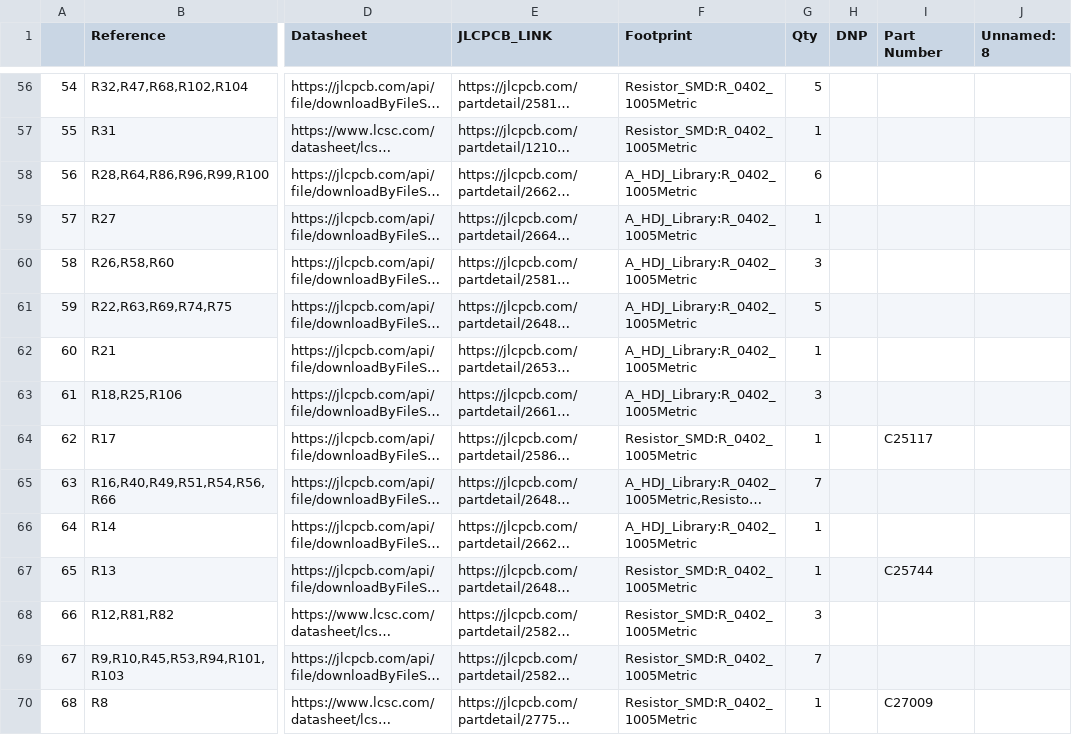
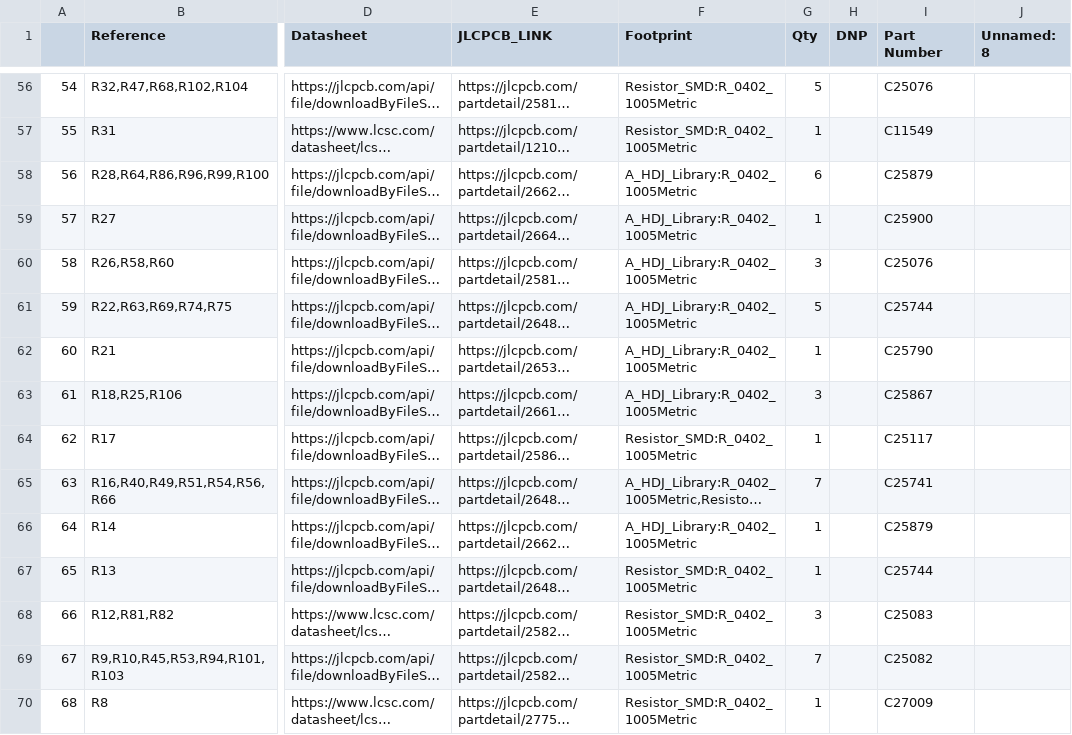
Before and after one commit to Astrid-Delestine/Remote-Access-Desktop-Terminal, a CSV file: Merged_BOM_Data.csv, drawn as a sheet; only a part is shown, gaps mark what is left out; long unchanged cells end in …; the diff covers the shown part only; the diff names each change by its address in the sheet, - before the commit and + after, or states it on an @@ line.

Commit message:
Update Merged_BOM_Data
part #s added

```diff
--- a/Merged_BOM_Data.csv
+++ b/Merged_BOM_Data.csv
-I56 (Part Number): (empty)
+I56 (Part Number): C25076
-I57 (Part Number): (empty)
+I57 (Part Number): C11549
-I58 (Part Number): (empty)
+I58 (Part Number): C25879
-I59 (Part Number): (empty)
+I59 (Part Number): C25900
-I60 (Part Number): (empty)
+I60 (Part Number): C25076
-I61 (Part Number): (empty)
+I61 (Part Number): C25744
-I62 (Part Number): (empty)
+I62 (Part Number): C25790
-I63 (Part Number): (empty)
+I63 (Part Number): C25867
-I65 (Part Number): (empty)
+I65 (Part Number): C25741
-I66 (Part Number): (empty)
+I66 (Part Number): C25879
-I68 (Part Number): (empty)
+I68 (Part Number): C25083
-I69 (Part Number): (empty)
+I69 (Part Number): C25082
```
Also changed, not shown: 72 edited cells elsewhere in this file.
